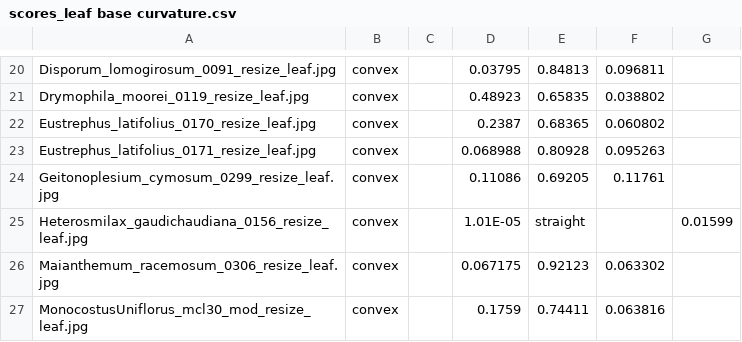
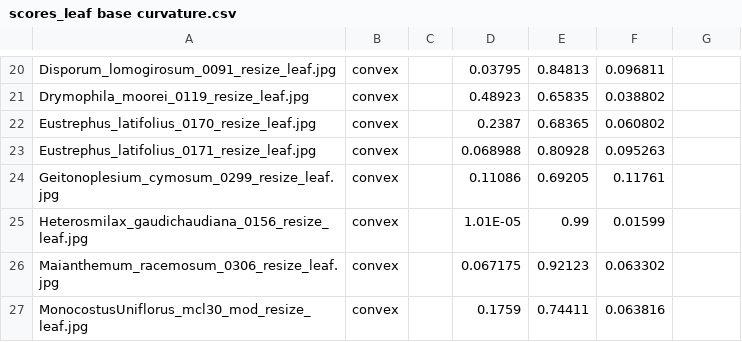
Before and after one commit to AVATOL/AvatolCV, a CSV file: sessions/yaoExp/20150927_04/scores_leaf base curvature.csv, drawn as a sheet; only a part is shown, gaps mark what is left out.

Commit message:
fix typos in Yao's data file

```diff
--- a/sessions/yaoExp/20150927_04/scores_leaf base curvature.csv
+++ b/sessions/yaoExp/20150927_04/scores_leaf base curvature.csv
@@ -24,3 +24,3 @@ Eustrephus_latifolius_0171_resize_leaf.jpg,convex,,0.068988,0.80928,0.095263
 Geitonoplesium_cymosum_0299_resize_leaf.jpg,convex,,0.11086,0.69205,0.11761
-Heterosmilax_gaudichaudiana_0156_resize_leaf.jpg,convex,,1.01E-05,straight,,0.01599
+Heterosmilax_gaudichaudiana_0156_resize_leaf.jpg,convex,,1.01E-05,0.99,0.01599
 Maianthemum_racemosum_0306_resize_leaf.jpg,convex,,0.067175,0.92123,0.063302
```
Also changed, not shown: sessions/yaoExp/20150927_03/scores_leaf base angle.csv.
